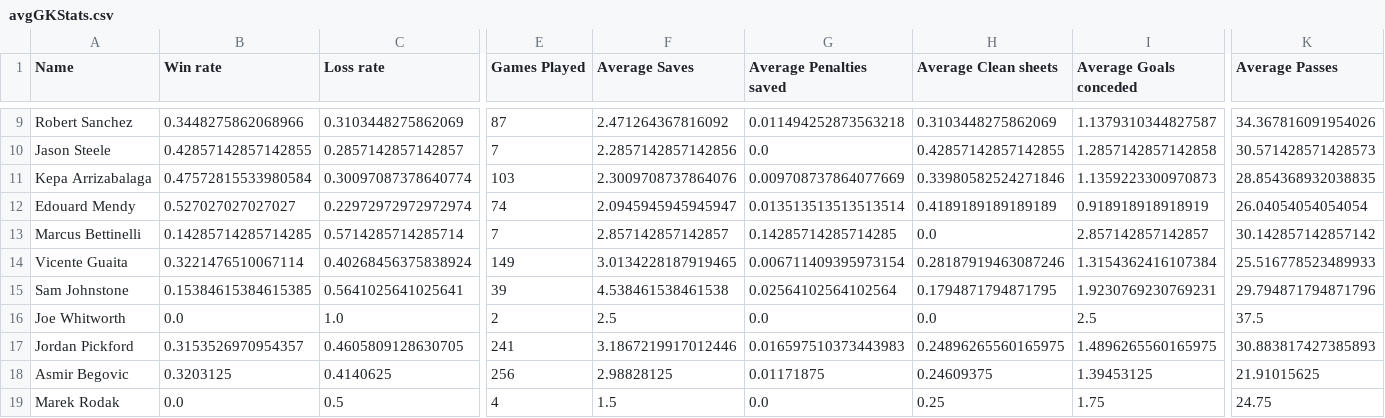
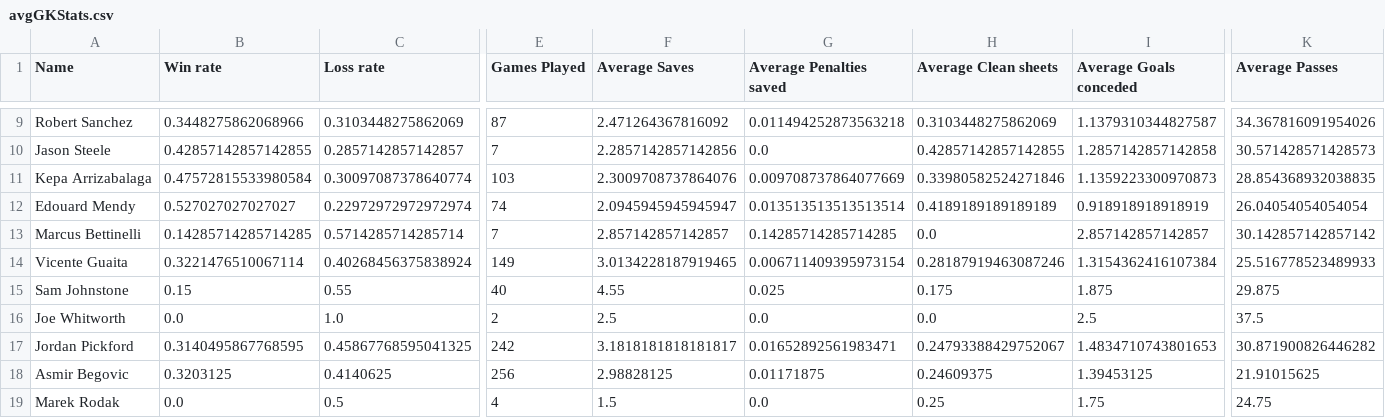
Before and after one commit to OpusXI/IEOR_4650_Fall_2023_Group_Project, a CSV file: data/scraped/avgGKStats.csv, drawn as a sheet; only a part is shown, gaps mark what is left out; the diff covers the shown part only; the diff names each change by its address in the sheet, - before the commit and + after, or states it on an @@ line.

```diff
--- a/data/scraped/avgGKStats.csv
+++ b/data/scraped/avgGKStats.csv
-B15 (Win rate): 0.15384615384615385
+B15 (Win rate): 0.15
-C15 (Loss rate): 0.5641025641025641
+C15 (Loss rate): 0.55
-E15 (Games Played): 39
+E15 (Games Played): 40
-F15 (Average Saves): 4.538461538461538
+F15 (Average Saves): 4.55
-G15 (Average Penalties saved): 0.02564102564102564
+G15 (Average Penalties saved): 0.025
-H15 (Average Clean sheets): 0.1794871794871795
+H15 (Average Clean sheets): 0.175
-I15 (Average Goals conceded): 1.9230769230769231
+I15 (Average Goals conceded): 1.875
-K15 (Average Passes): 29.794871794871796
+K15 (Average Passes): 29.875
-B17 (Win rate): 0.3153526970954357
+B17 (Win rate): 0.3140495867768595
-C17 (Loss rate): 0.4605809128630705
+C17 (Loss rate): 0.45867768595041325
-E17 (Games Played): 241
+E17 (Games Played): 242
-F17 (Average Saves): 3.1867219917012446
+F17 (Average Saves): 3.1818181818181817
-G17 (Average Penalties saved): 0.016597510373443983
+G17 (Average Penalties saved): 0.01652892561983471
-H17 (Average Clean sheets): 0.24896265560165975
+H17 (Average Clean sheets): 0.24793388429752067
-I17 (Average Goals conceded): 1.4896265560165975
+I17 (Average Goals conceded): 1.4834710743801653
-K17 (Average Passes): 30.883817427385893
+K17 (Average Passes): 30.871900826446282
```
Also changed, not shown: 127 edited cells elsewhere in this file, data/salaries/filtered_player_salaries.csv, data/salaries/player_salaries.csv, 12 other files.
